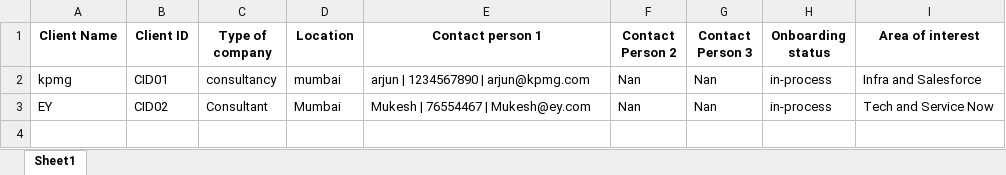
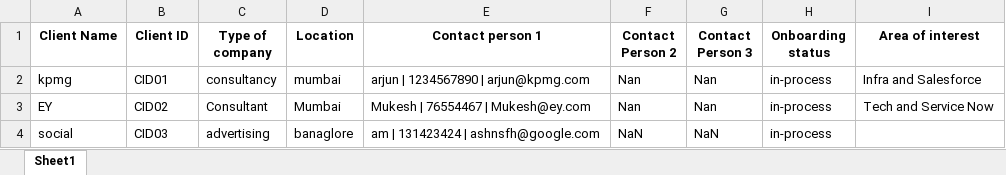
Before and after one commit to advait1307/sunfinity-crm, an Excel workbook: excel_files/clients.xlsx, sheet Sheet1, drawn as a sheet; values as stored, in another font and other column widths than the file's, no borders; the diff names each change by its address in the sheet, - before the commit and + after, or states it on an @@ line.

Commit message:
Update Excel file

```diff
--- a/excel_files/clients.xlsx (sheet Sheet1)
+++ b/excel_files/clients.xlsx (sheet Sheet1)
+row 4: social | CID03 | advertising | banaglore | am | 131423424 | ashnsfh@google.com | NaN | NaN | in-process
```
